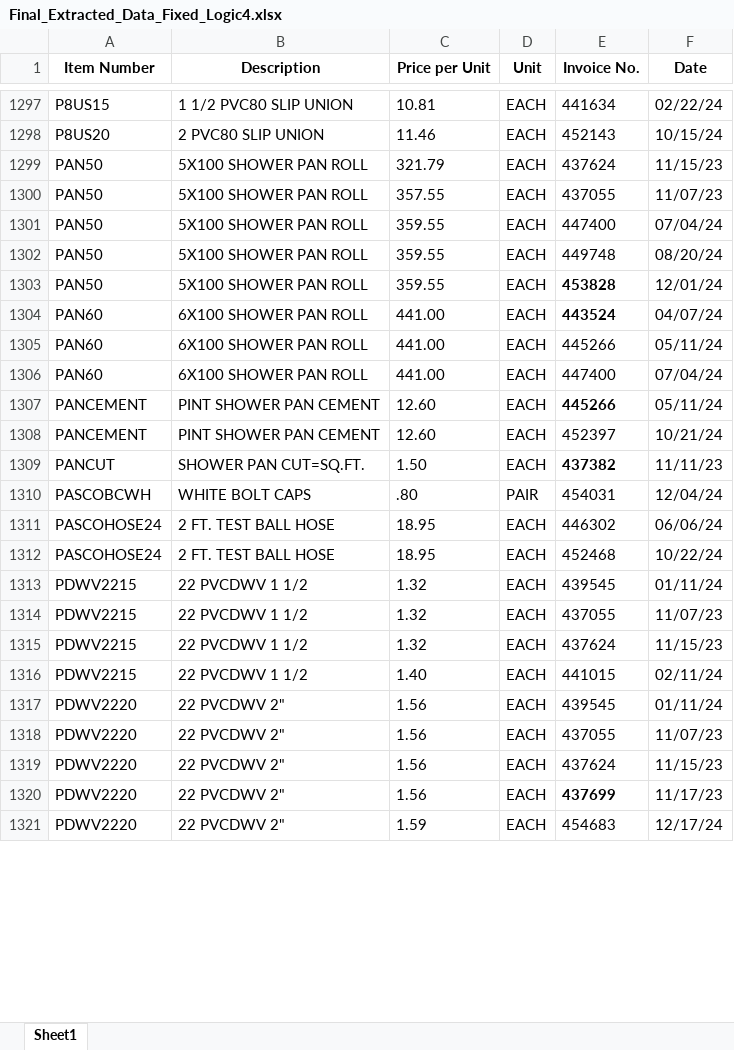
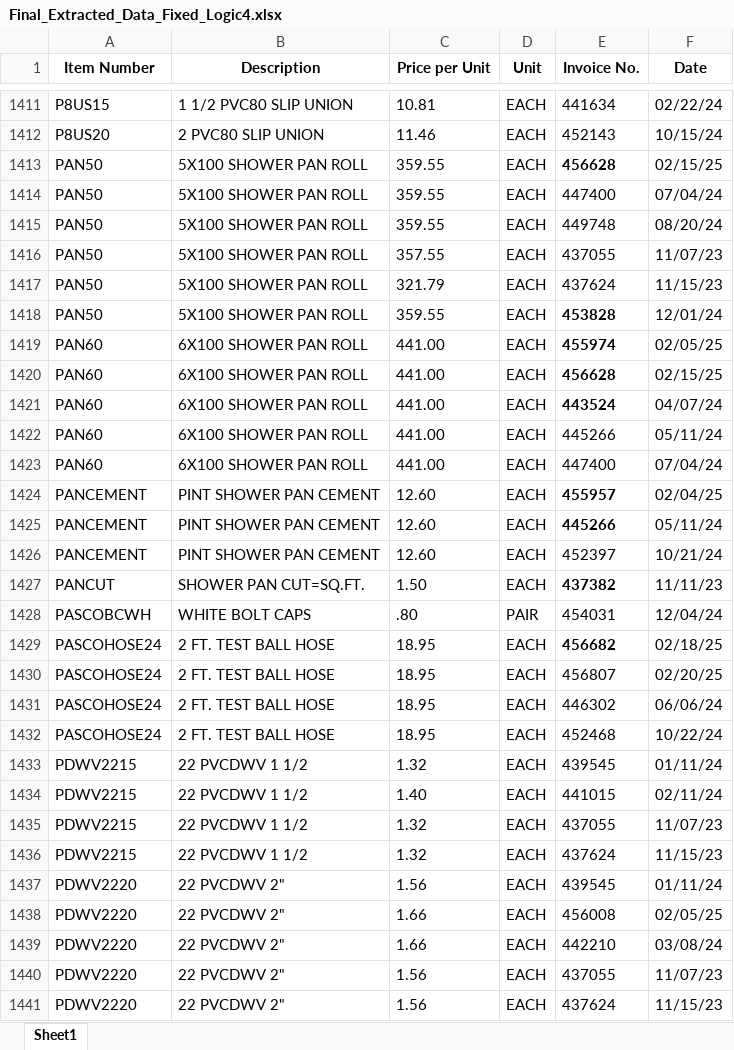
Before and after one commit to adm15123/Inventory-analyzer, an Excel workbook: uploads/Final_Extracted_Data_Fixed_Logic4.xlsx, sheet Sheet1, drawn as a sheet; only a part is shown, gaps mark what is left out; the shorter side is filled out with more unchanged rows; values as stored, in another font and other column widths than the file's, no borders; table styles not drawn; addresses are those after the commit; the diff covers the shown part only; the diff names each change by its address in the sheet, - before the commit and + after, or states it on an @@ line.

```diff
--- a/uploads/Final_Extracted_Data_Fixed_Logic4.xlsx (sheet Sheet1)
+++ b/uploads/Final_Extracted_Data_Fixed_Logic4.xlsx (sheet Sheet1)
-C1413 (Price per Unit): 321.79
+C1413 (Price per Unit): 359.55
-E1413 (Invoice No.): 437624
+E1413 (Invoice No.): 456628
-E1413 bold: off
+E1413 bold: on
-F1413 (Date): 11/15/23
+F1413 (Date): 02/15/25
@@ row 1300 moved to row 1416: PAN50 @@
+row 1417: PAN50 | 5X100 SHOWER PAN ROLL | 321.79 | EACH | 437624 | 11/15/23
+row 1419: PAN60 | 6X100 SHOWER PAN ROLL | 441.00 | EACH | 455974 | 02/05/25
+row 1420: PAN60 | 6X100 SHOWER PAN ROLL | 441.00 | EACH | 456628 | 02/15/25
+row 1424: PANCEMENT | PINT SHOWER PAN CEMENT | 12.60 | EACH | 455957 | 02/04/25
+row 1429: PASCOHOSE24 | 2 FT. TEST BALL HOSE | 18.95 | EACH | 456682 | 02/18/25
+row 1430: PASCOHOSE24 | 2 FT. TEST BALL HOSE | 18.95 | EACH | 456807 | 02/20/25
@@ row 1316 moved to row 1434: PDWV2215 @@
+row 1438: PDWV2220 | 22 PVCDWV 2" | 1.66 | EACH | 456008 | 02/05/25
@@ row 1322 moved to row 1439: PDWV2220 @@
```
Also changed, not shown: 198 added rows, 445 moved rows, 40 edited cells and cell formats elsewhere in this sheet, uploads/rough_list.xlsx, uploads/underground_list.xlsx, 1 other file.
